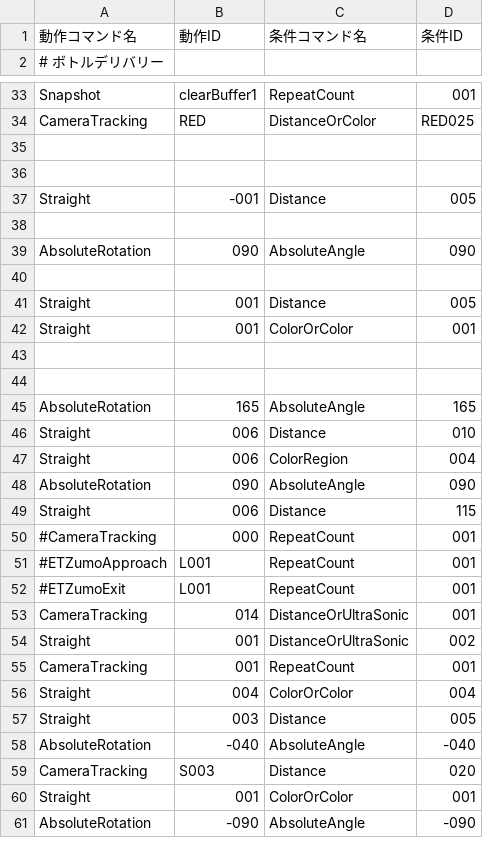
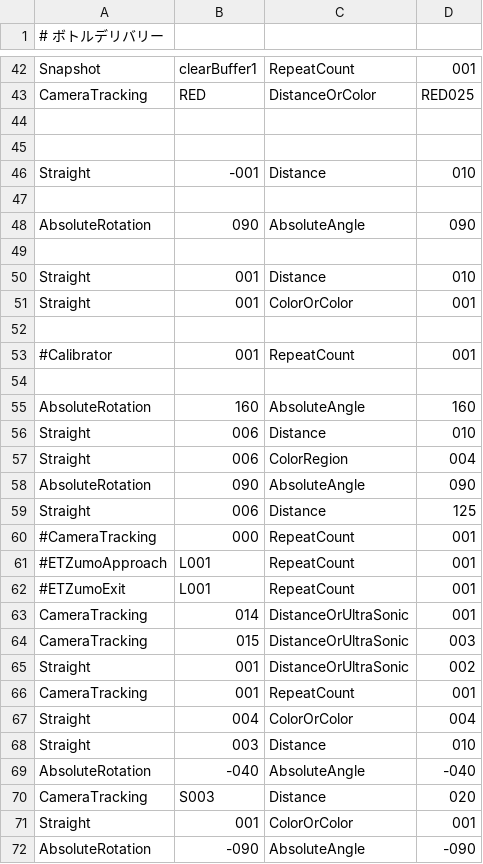
Before and after one commit to KatLab-MiyazakiUniv/etrobocon2026, a CSV file: datafiles/commands/Area/TmpLeft.csv, drawn as a sheet; only a part is shown, gaps mark what is left out; the diff covers the shown part only.

```diff
--- a/datafiles/commands/Area/TmpLeft.csv
+++ b/datafiles/commands/Area/TmpLeft.csv
@@ -1,2 +1 @@
-動作コマンド名,動作ID,条件コマンド名,条件ID
 # ボトルデリバリー
@@ -36,3 +45,3 @@ CameraTracking,RED,DistanceOrColor,RED025
 
-Straight,-001,Distance,005
+Straight,-001,Distance,010
 
@@ -40,7 +49,8 @@ AbsoluteRotation,090,AbsoluteAngle,090
 
-Straight,001,Distance,005
+Straight,001,Distance,010
 Straight,001,ColorOrColor,001
 
+#Calibrator,001,RepeatCount,001
 
-AbsoluteRotation,165,AbsoluteAngle,165
+AbsoluteRotation,160,AbsoluteAngle,160
 Straight,006,Distance,010
@@ -48,3 +58,3 @@ Straight,006,ColorRegion,004
 AbsoluteRotation,090,AbsoluteAngle,090
-Straight,006,Distance,115
+Straight,006,Distance,125
 #CameraTracking,000,RepeatCount,001
@@ -53,2 +63,3 @@ Straight,006,Distance,115
 CameraTracking,014,DistanceOrUltraSonic,001
+CameraTracking,015,DistanceOrUltraSonic,003
 Straight,001,DistanceOrUltraSonic,002
@@ -56,3 +67,3 @@ CameraTracking,001,RepeatCount,001
 Straight,004,ColorOrColor,004
-Straight,003,Distance,005
+Straight,003,Distance,010
 AbsoluteRotation,-040,AbsoluteAngle,-040
```
Also changed, not shown: 10 added rows and 3 edited cells elsewhere in this file, datafiles/commands/Area/LineTraceLeft.csv, datafiles/commands/Conditions/ColorRegion.csv, 14 other files.
